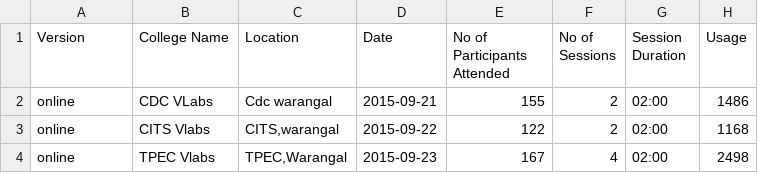
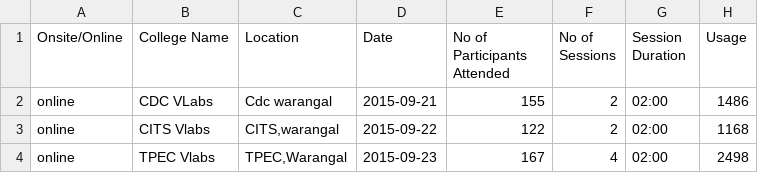
Before and after one commit to virtual-labs/outreach-web-pages-iiith, a CSV file: workshop-data/workshops-data.csv, drawn as a sheet; only a part is shown.

Commit message:
changed font sizes and updated workshp-data sheet

```diff
--- a/workshop-data/workshops-data.csv
+++ b/workshop-data/workshops-data.csv
@@ -1,2 +1,2 @@
-Version,College Name,Location,Date,No of Participants Attended,No of Sessions,Session Duration,Usage
+Onsite/Online,College Name,Location,Date,No of Participants Attended,No of Sessions,Session Duration,Usage
 online,CDC VLabs,Cdc warangal,2015-09-21,155,2,02:00,1486
```
Also changed, not shown: 2 other files.
